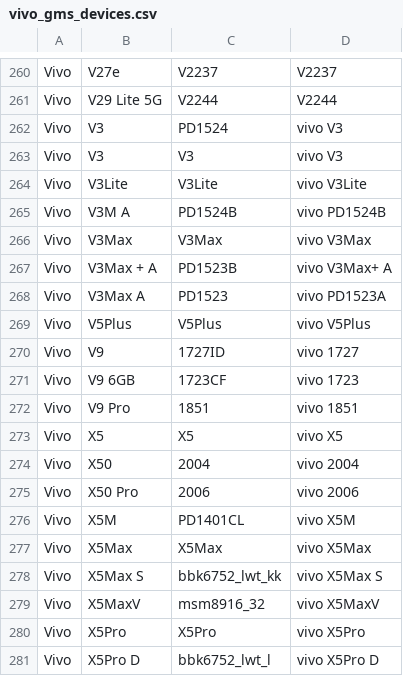
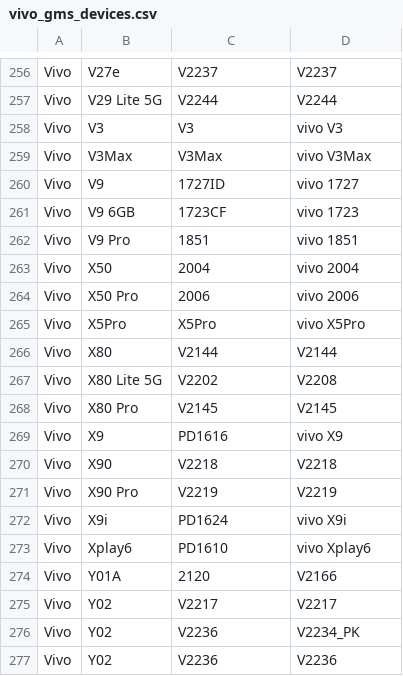
Before and after one commit to Soar1989/get_android_data, a CSV file: data/vivo_gms_devices.csv, drawn as a sheet; only a part is shown, gaps mark what is left out; the shorter side is filled out with more unchanged rows; removed rows and columns are numbered as before the commit, all else as after; the diff covers the shown part only; the diff names each change by its address in the sheet, - before the commit and + after, or states it on an @@ line.

```diff
--- a/data/vivo_gms_devices.csv
+++ b/data/vivo_gms_devices.csv
-row 262: Vivo | V3 | PD1524 | vivo V3
-row 264: Vivo | V3Lite | V3Lite | vivo V3Lite
-row 265: Vivo | V3M A | PD1524B | vivo PD1524B
-row 267: Vivo | V3Max + A | PD1523B | vivo V3Max+ A
-row 268: Vivo | V3Max A | PD1523 | vivo PD1523A
-row 269: Vivo | V5Plus | V5Plus | vivo V5Plus
-row 273: Vivo | X5 | X5 | vivo X5
-row 276: Vivo | X5M | PD1401CL | vivo X5M
-row 277: Vivo | X5Max | X5Max | vivo X5Max
-row 278: Vivo | X5Max S | bbk6752_lwt_kk | vivo X5Max S
-row 279: Vivo | X5MaxV | msm8916_32 | vivo X5MaxV
-row 281: Vivo | X5Pro D | bbk6752_lwt_l | vivo X5Pro D
```
Also changed, not shown: 1 added row and 33 removed rows elsewhere in this file, data/android_images.csv, data/mi_gms_devices.csv, 2 other files.
